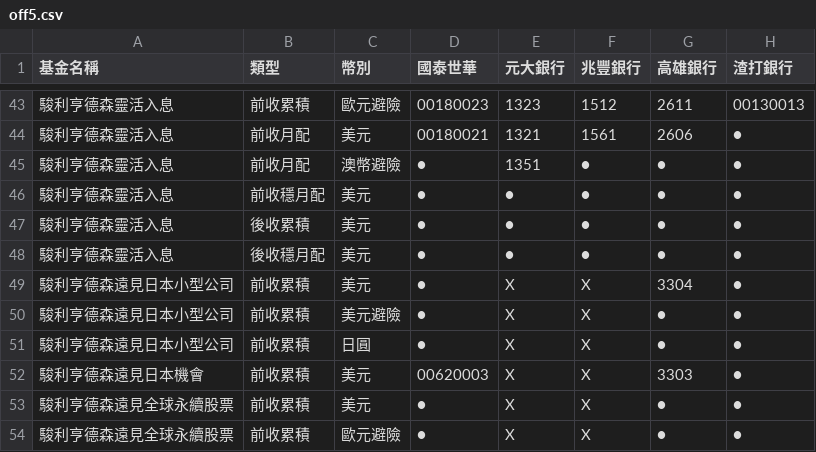
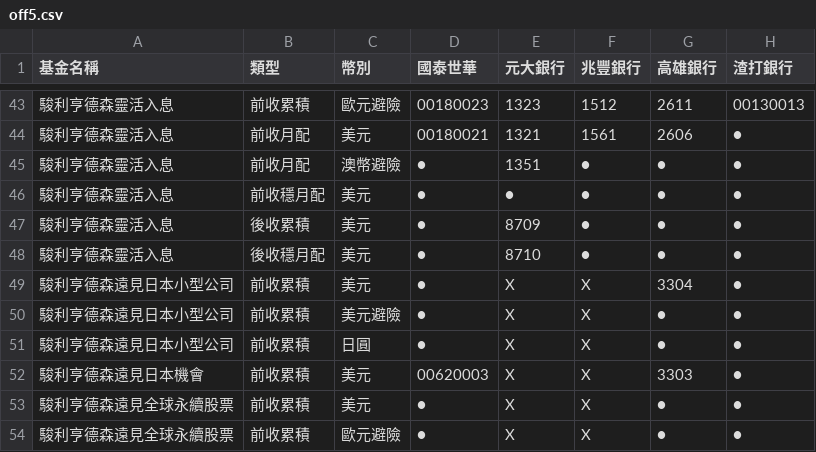
Before and after one commit to Nomucod/team1, a CSV file: off5.csv, drawn as a sheet; only a part is shown, gaps mark what is left out; the diff covers the shown part only; the diff names each change by its address in the sheet, - before the commit and + after, or states it on an @@ line.

```diff
--- a/off5.csv
+++ b/off5.csv
-E47 (元大銀行): ●
+E47 (元大銀行): 8709
-E48 (元大銀行): ●
+E48 (元大銀行): 8710
```
Also changed, not shown: 9 edited cells elsewhere in this file.
